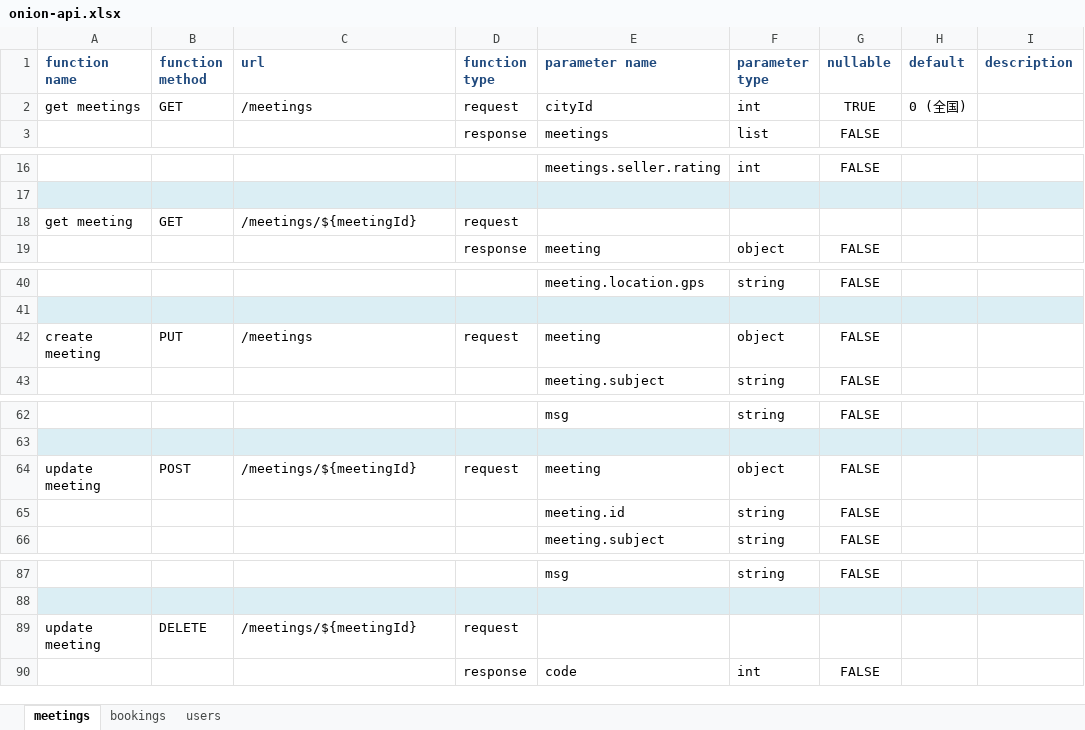
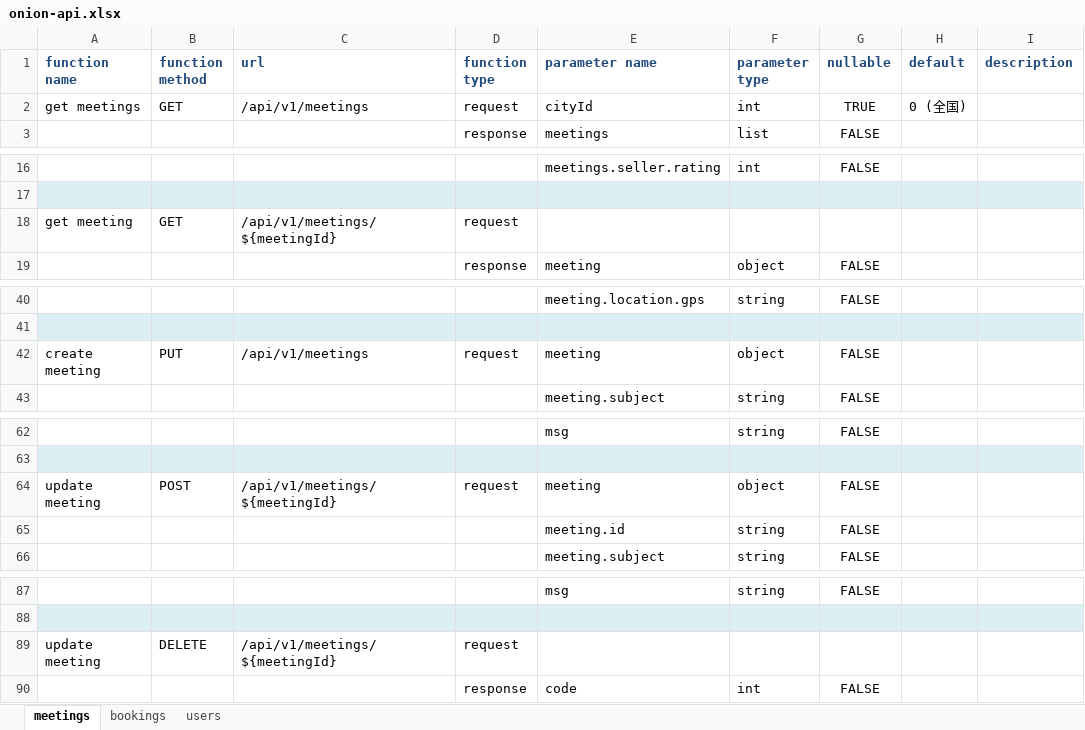
Before and after one commit to jasoncao/onion-ring, an Excel workbook: doc/interface/onion-api.xlsx, sheet meetings, drawn as a sheet; only a part is shown, gaps mark what is left out; values as stored, in another font and other column widths than the file's, no borders; the diff names each change by its address in the sheet, - before the commit and + after, or states it on an @@ line.

Commit message:
api - change url

```diff
--- a/doc/interface/onion-api.xlsx (sheet meetings)
+++ b/doc/interface/onion-api.xlsx (sheet meetings)
-C2 (url): /meetings
+C2 (url): /api/v1/meetings
-C18 (url): /meetings/${meetingId}
+C18 (url): /api/v1/meetings/${meetingId}
-C42 (url): /meetings
+C42 (url): /api/v1/meetings
-C64 (url): /meetings/${meetingId}
+C64 (url): /api/v1/meetings/${meetingId}
-C89 (url): /meetings/${meetingId}
+C89 (url): /api/v1/meetings/${meetingId}
```
